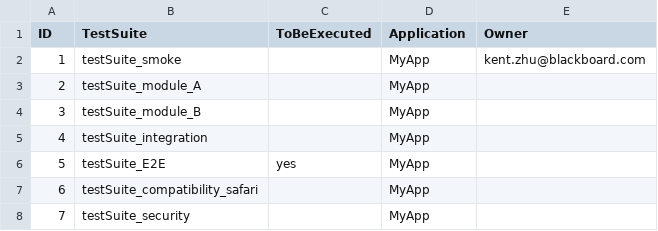
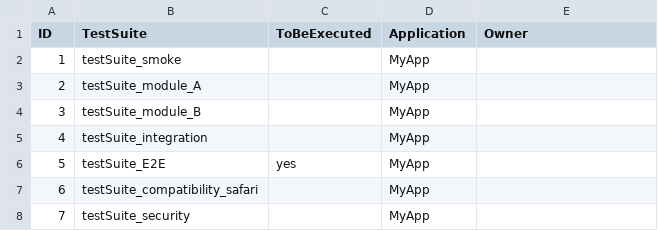
Before and after one commit to kentzhu1020/python_auto, a CSV file: config.csv, drawn as a sheet.

Commit message:
Update config.csv

```diff
--- a/config.csv
+++ b/config.csv
@@ -1,3 +1,3 @@
 ID,TestSuite,ToBeExecuted,Application,Owner
-1,testSuite_smoke,,MyApp,kent.zhu@blackboard.com
+1,testSuite_smoke,,MyApp,
 2,testSuite_module_A,,MyApp,
```
